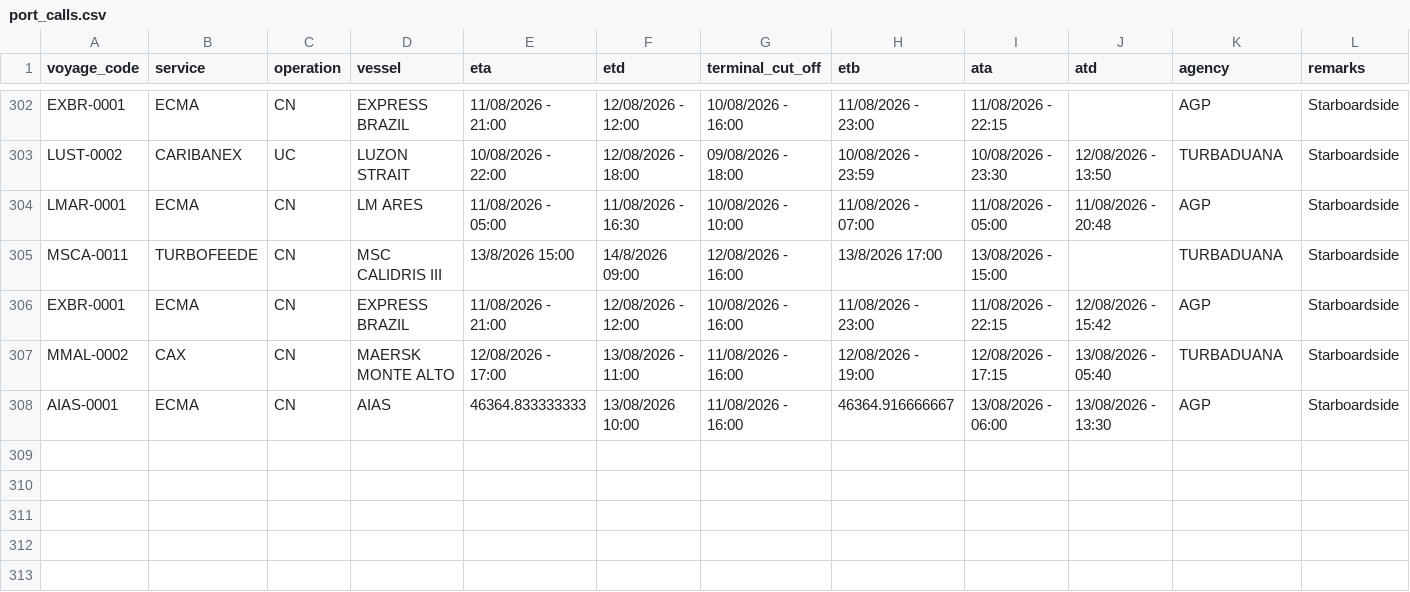
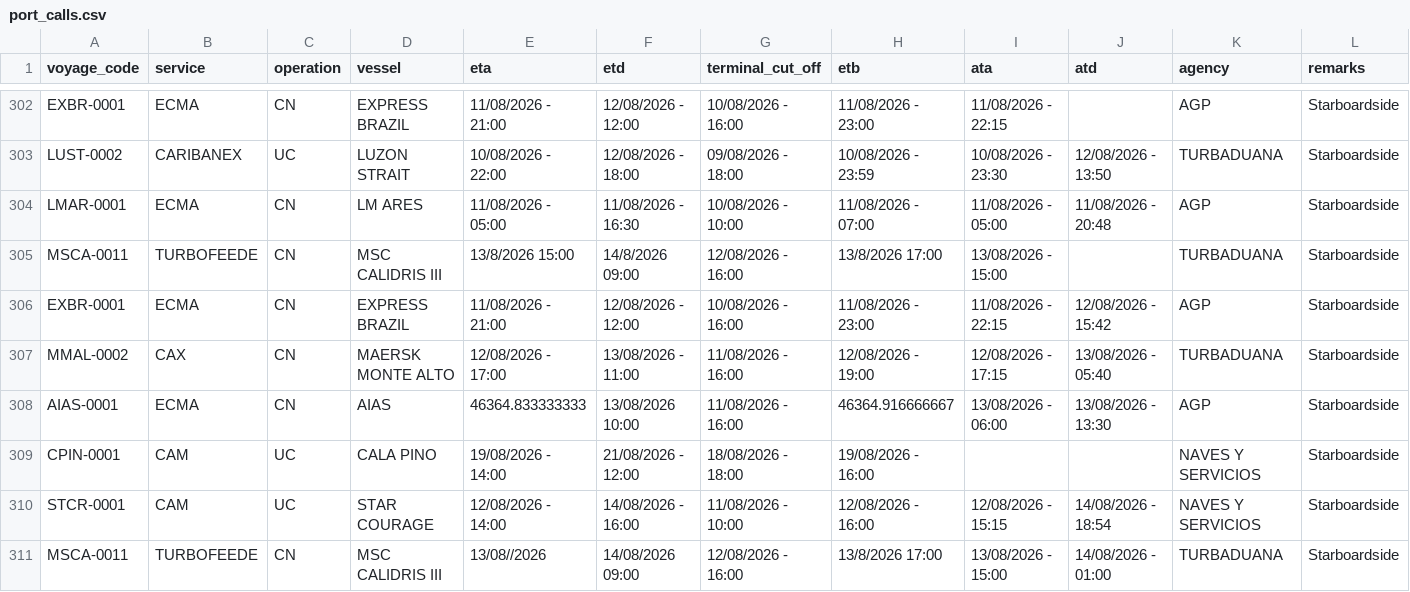
Before and after one commit to flocdr/port-monitor, a CSV file: data/port_calls.csv, drawn as a sheet; only a part is shown, gaps mark what is left out; rows hold the shown columns only; the diff names each change by its address in the sheet, - before the commit and + after, or states it on an @@ line.

```diff
--- a/data/port_calls.csv
+++ b/data/port_calls.csv
+row 309: CPIN-0001 | CAM | UC | CALA PINO | 19/08/2026 - 14:00 | 21/08/2026 - 12:00 | 18/08/2026 - 18:00 | 19/08/2026 - 16:00 |  |  | NAVES Y SERVICIOS | Starboardside
+row 310: STCR-0001 | CAM | UC | STAR COURAGE | 12/08/2026 - 14:00 | 14/08/2026 - 16:00 | 11/08/2026 - 10:00 | 12/08/2026 - 16:00 | 12/08/2026 - 15:15 | 14/08/2026 - 18:54 | NAVES Y SERVICIOS | Starboardside
+row 311: MSCA-0011 | TURBOFEEDE | CN | MSC CALIDRIS III | 13/08//2026 | 14/08/2026 09:00 | 12/08/2026 - 16:00 | 13/8/2026 17:00 | 13/08/2026 - 15:00 | 14/08/2026 - 01:00 | TURBADUANA | Starboardside
```
Also changed, not shown: 1 other file.
